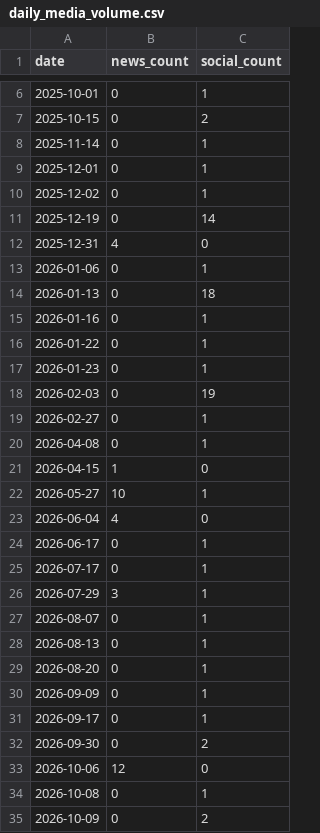
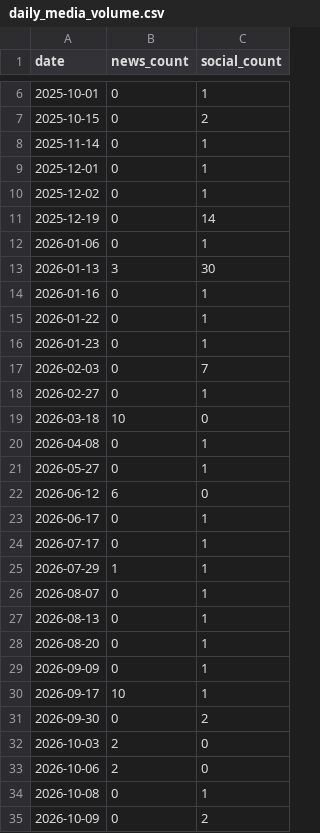
Before and after one commit to adithyadaine/chiEAC-chicago-migrant-resource-pulse, a CSV file: data/gold/daily_media_volume.csv, drawn as a sheet; only a part is shown, gaps mark what is left out; the diff covers the shown part only.

```diff
--- a/data/gold/daily_media_volume.csv
+++ b/data/gold/daily_media_volume.csv
@@ -11,5 +11,4 @@ date,news_count,social_count
 2025-12-19,0,14
-2025-12-31,4,0
 2026-01-06,0,1
-2026-01-13,0,18
+2026-01-13,3,30
 2026-01-16,0,1
@@ -17,11 +16,11 @@ date,news_count,social_count
 2026-01-23,0,1
-2026-02-03,0,19
+2026-02-03,0,7
 2026-02-27,0,1
+2026-03-18,10,0
 2026-04-08,0,1
-2026-04-15,1,0
-2026-05-27,10,1
-2026-06-04,4,0
+2026-05-27,0,1
+2026-06-12,6,0
 2026-06-17,0,1
 2026-07-17,0,1
-2026-07-29,3,1
+2026-07-29,1,1
 2026-08-07,0,1
@@ -30,5 +29,6 @@ date,news_count,social_count
 2026-09-09,0,1
-2026-09-17,0,1
+2026-09-17,10,1
 2026-09-30,0,2
-2026-10-06,12,0
+2026-10-03,2,0
+2026-10-06,2,0
 2026-10-08,0,1
```
Also changed, not shown: 1 added row and 6 edited cells elsewhere in this file, data/gold/latest_community.csv, data/gold/latest_news.csv, 1 other file.
